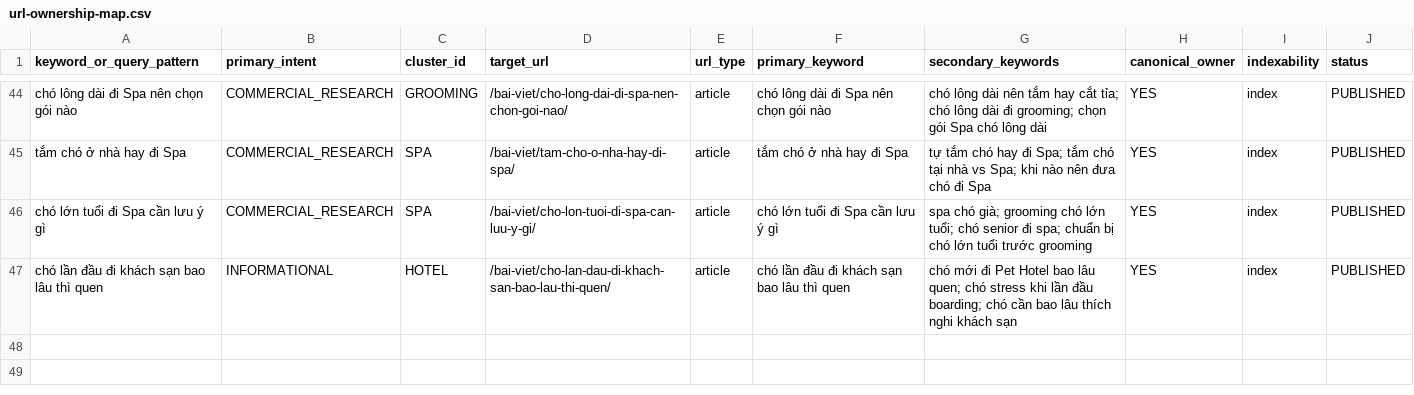
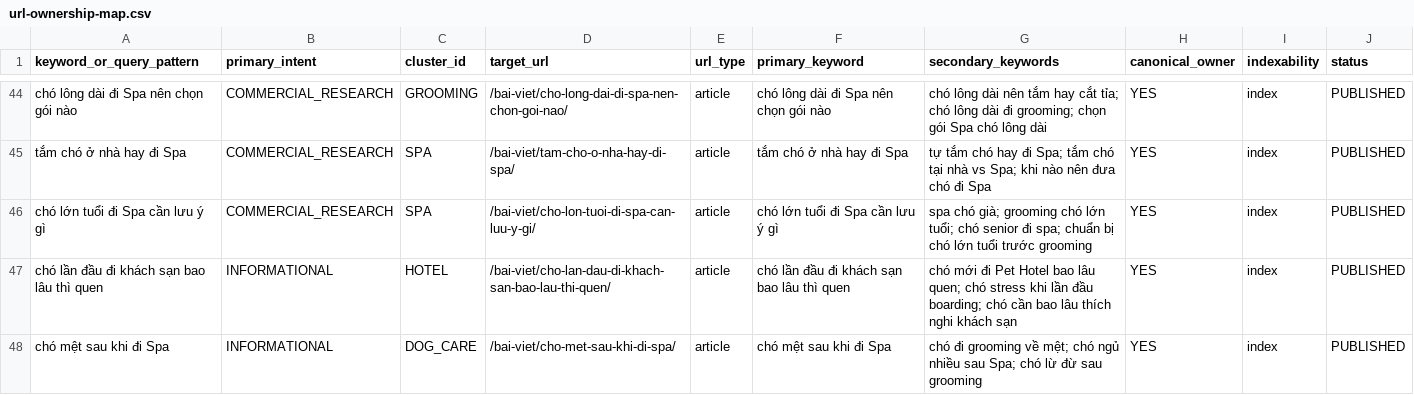
Before and after one commit to capquangfptminhlh/mimi, a CSV file: .website-os/evidence/url-ownership-map.csv, drawn as a sheet; only a part is shown, gaps mark what is left out.

Commit message:
seo: map post grooming fatigue canonical owner

```diff
--- a/.website-os/evidence/url-ownership-map.csv
+++ b/.website-os/evidence/url-ownership-map.csv
@@ -47 +47,2 @@ chó lớn tuổi đi Spa cần lưu ý gì,COMMERCIAL_RESEARCH,SPA,/bai-viet/ch
 chó lần đầu đi khách sạn bao lâu thì quen,INFORMATIONAL,HOTEL,/bai-viet/cho-lan-dau-di-khach-san-bao-lau-thi-quen/,article,chó lần đầu đi khách sạn bao lâu thì quen,chó mới đi Pet Hotel bao lâu quen; chó stress khi lần đầu boarding; chó cần bao lâu thích nghi khách sạn,YES,index,PUBLISHED
+chó mệt sau khi đi Spa,INFORMATIONAL,DOG_CARE,/bai-viet/cho-met-sau-khi-di-spa/,article,chó mệt sau khi đi Spa,chó đi grooming về mệt; chó ngủ nhiều sau Spa; chó lừ đừ sau grooming,YES,index,PUBLISHED
```
